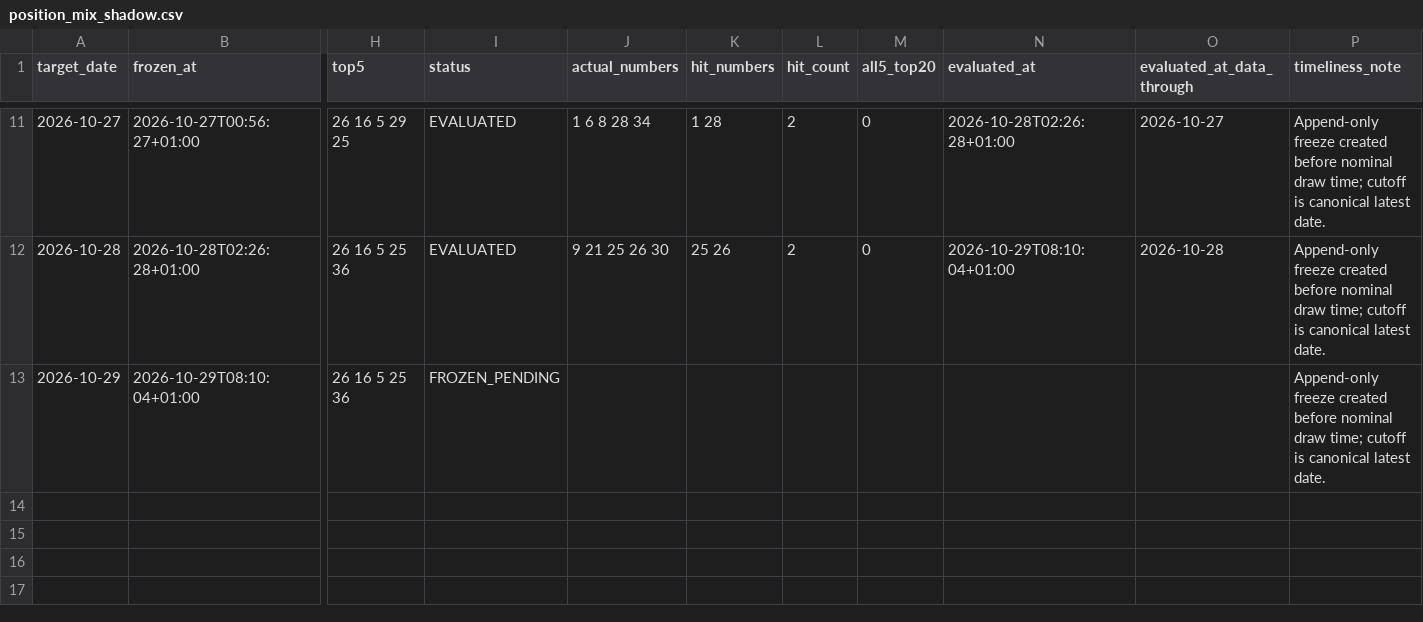
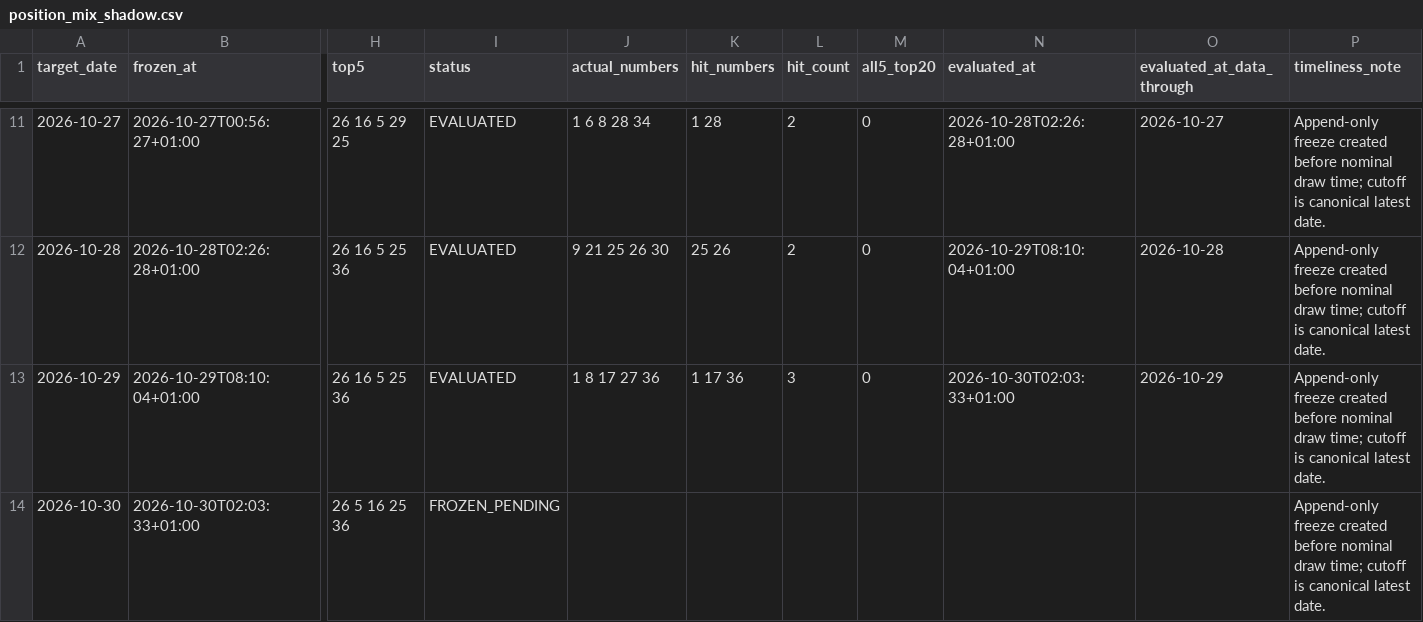
Before and after one commit to jamesnuvola/vincicasa-lab, a CSV file: reports/sequence_agent/position_mix_shadow.csv, drawn as a sheet; only a part is shown, gaps mark what is left out; rows hold the shown columns only; the diff names each change by its address in the sheet, - before the commit and + after, or states it on an @@ line.

```diff
--- a/reports/sequence_agent/position_mix_shadow.csv
+++ b/reports/sequence_agent/position_mix_shadow.csv
-I13 (status): FROZEN_PENDING
+I13 (status): EVALUATED
-J13 (actual_numbers): (empty)
+J13 (actual_numbers): 1 8 17 27 36
-K13 (hit_numbers): (empty)
+K13 (hit_numbers): 1 17 36
-L13 (hit_count): (empty)
+L13 (hit_count): 3
-M13 (all5_top20): (empty)
+M13 (all5_top20): 0
-N13 (evaluated_at): (empty)
+N13 (evaluated_at): 2026-10-30T02:03:33+01:00
-O13 (evaluated_at_data_through): (empty)
+O13 (evaluated_at_data_through): 2026-10-29
+row 14: 2026-10-30 | 2026-10-30T02:03:33+01:00 | 26 5 16 25 36 | FROZEN_PENDING |  |  |  |  |  |  | Append-only freeze created before nominal draw time; cutoff is canonical latest date.
```
Also changed, not shown: reports/sequence_agent/draw_signatures.csv, reports/sequence_agent/residual_error_ledger.csv, 15 other files.
